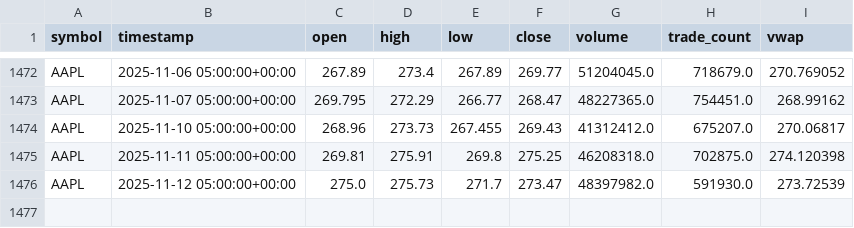
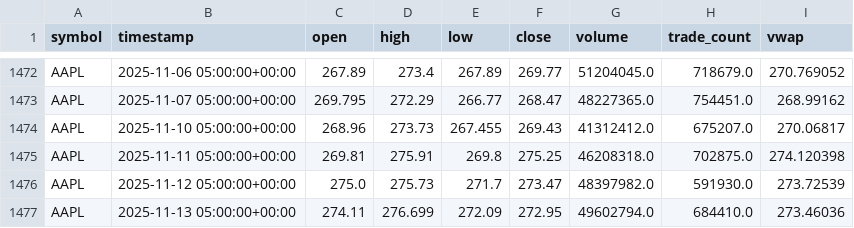
Before and after one commit to Mzulhaq/Smart-Portfolio, a CSV file: data/AAPL_alpdata.csv (was data/AAPL_data.csv), drawn as a sheet; only a part is shown, gaps mark what is left out; the diff names each change by its address in the sheet, - before the commit and + after, or states it on an @@ line.

```diff
--- a/data/AAPL_data.csv
+++ b/data/AAPL_alpdata.csv
+row 1477: AAPL | 2025-11-13 05:00:00+00:00 | 274.11 | 276.699 | 272.09 | 272.95 | 49602794.0 | 684410.0 | 273.46036
```
Also changed, not shown: data/AMZN_alpdata.csv, data/COST_alpdata.csv, 24 other files.
